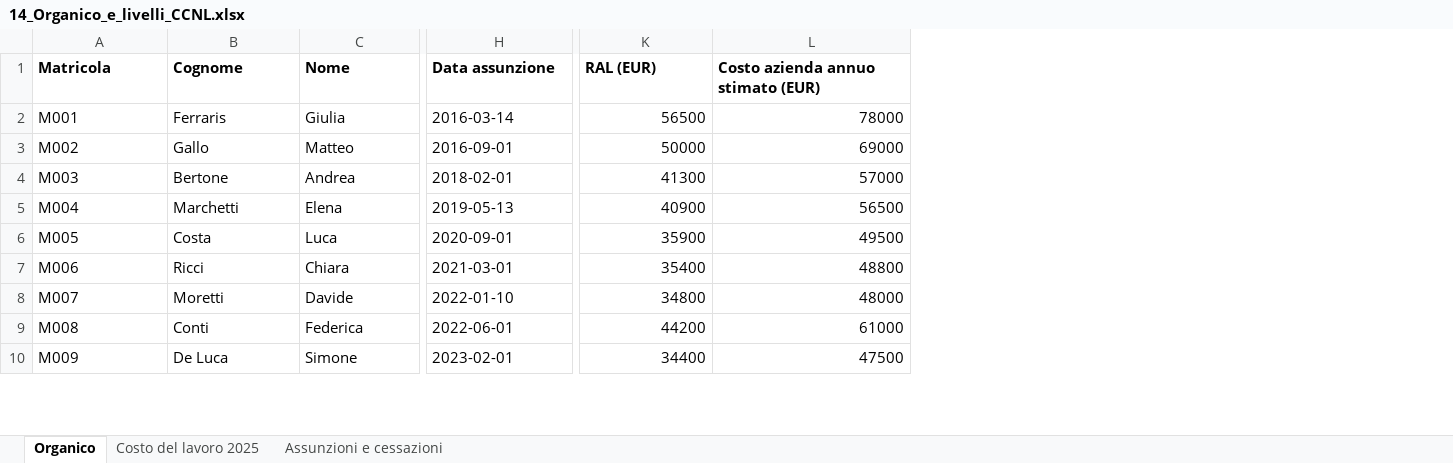
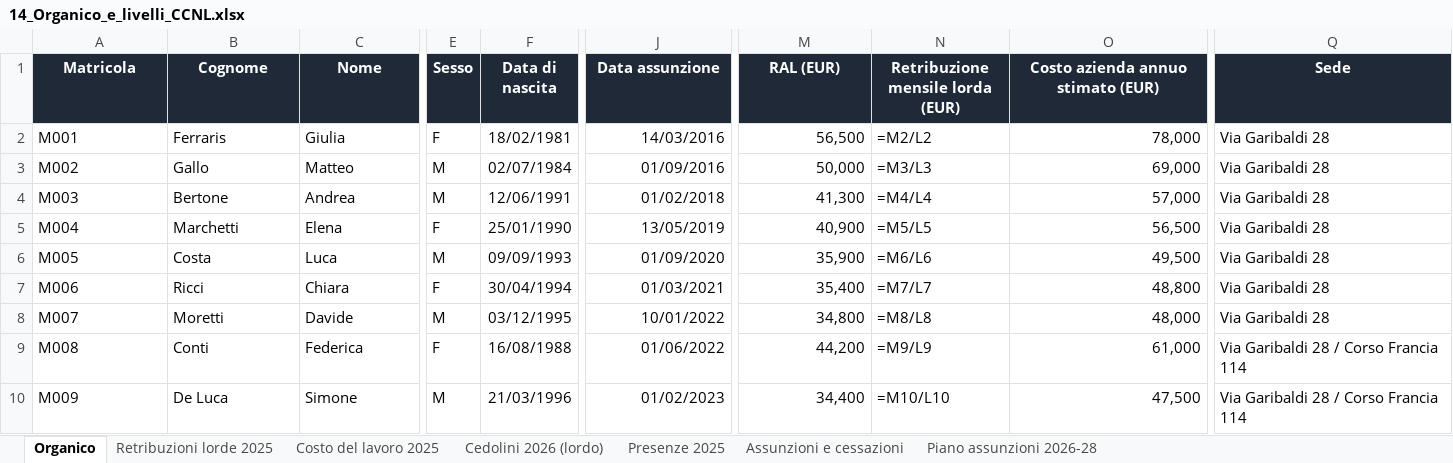
Before and after one commit to leonardopanichella08-dotcom/quanto, an Excel workbook: documenti_di_prova/meridiana_digital_solutions/14_Organico_e_livelli_CCNL.xlsx, sheet Organico, drawn as a sheet; only a part is shown, gaps mark what is left out; values as stored, in another font and other column widths than the file's, no borders; formulas without a stored value are shown as written; addresses are those after the commit; the diff covers the shown part only; the diff names each change by its address in the sheet, - before the commit and + after, or states it on an @@ line.

```diff
--- a/documenti_di_prova/meridiana_digital_solutions/14_Organico_e_livelli_CCNL.xlsx (sheet Organico)
+++ b/documenti_di_prova/meridiana_digital_solutions/14_Organico_e_livelli_CCNL.xlsx (sheet Organico)
+sheet tab: Retribuzioni lorde 2025
+sheet tab: Cedolini 2026 (lordo)
+sheet tab: Presenze 2025
+sheet tab: Piano assunzioni 2026-28
+column E (Sesso), rows 2-10: F | M | M | F | M | F | M | F | M
+column F (Data di nascita), rows 2-10: 18/02/1981 | 02/07/1984 | 12/06/1991 | 25/01/1990 | 09/09/1993 | 30/04/1994 | 03/12/1995 | 16/08/1988 | 21/03/1996
+column N (Retribuzione mensile lorda (EUR)), rows 2-10: =M2/L2 | =M3/L3 | =M4/L4 | =M5/L5 | =M6/L6 | =M7/L7 | =M8/L8 | =M9/L9 | =M10/L10
+column Q (Sede), rows 2-10: Via Garibaldi 28 | Via Garibaldi 28 | Via Garibaldi 28 | Via Garibaldi 28 | Via Garibaldi 28 | Via Garibaldi 28 | Via Garibaldi 28 | Via Garibaldi 28 / Corso Francia 114 | Via Garibaldi 28 / Corso Francia 114
@@ A1:C1 fill: none → #1F2937, text colour: black → #FFFFFF, alignment: left → center @@
@@ J1:M1 fill: none → #1F2937, text colour: black → #FFFFFF, alignment: left → center @@
@@ O1 fill: none → #1F2937, text colour: black → #FFFFFF, alignment: left → center @@
-J2 (Data assunzione): 2016-03-14
+J2 (Data assunzione): 14/03/2016
-M2 (RAL (EUR)): 56500
+M2 (RAL (EUR)): 56,500
-O2: 78000
+O2: 78,000
-J3 (Data assunzione): 2016-09-01
+J3 (Data assunzione): 01/09/2016
-M3 (RAL (EUR)): 50000
+M3 (RAL (EUR)): 50,000
-O3: 69000
+O3: 69,000
-J4 (Data assunzione): 2018-02-01
+J4 (Data assunzione): 01/02/2018
-M4 (RAL (EUR)): 41300
+M4 (RAL (EUR)): 41,300
-O4: 57000
+O4: 57,000
-J5 (Data assunzione): 2019-05-13
+J5 (Data assunzione): 13/05/2019
-M5 (RAL (EUR)): 40900
+M5 (RAL (EUR)): 40,900
-O5: 56500
+O5: 56,500
-J6 (Data assunzione): 2020-09-01
+J6 (Data assunzione): 01/09/2020
-M6 (RAL (EUR)): 35900
+M6 (RAL (EUR)): 35,900
-O6: 49500
+O6: 49,500
-J7 (Data assunzione): 2021-03-01
+J7 (Data assunzione): 01/03/2021
-M7 (RAL (EUR)): 35400
+M7 (RAL (EUR)): 35,400
-O7: 48800
+O7: 48,800
-J8 (Data assunzione): 2022-01-10
+J8 (Data assunzione): 10/01/2022
-M8 (RAL (EUR)): 34800
+M8 (RAL (EUR)): 34,800
-O8: 48000
+O8: 48,000
-J9 (Data assunzione): 2022-06-01
+J9 (Data assunzione): 01/06/2022
-M9 (RAL (EUR)): 44200
+M9 (RAL (EUR)): 44,200
-O9: 61000
+O9: 61,000
-J10 (Data assunzione): 2023-02-01
+J10 (Data assunzione): 01/02/2023
-M10 (RAL (EUR)): 34400
+M10 (RAL (EUR)): 34,400
-O10: 47500
+O10: 47,500
```
Also changed, not shown: 1 added row, 25 edited cells and cell formats elsewhere in this sheet, sheet Costo del lavoro 2025, sheet Assunzioni e cessazioni, documenti_di_prova/meridiana_digital_solutions/13_Registro_aiuti_ricevuti.xlsx, documenti_di_prova/meridiana_digital_solutions/15_Libro_cespiti_2025.xlsx, 50 other files.
